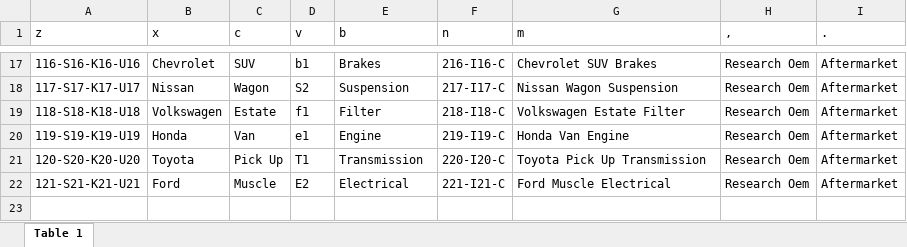
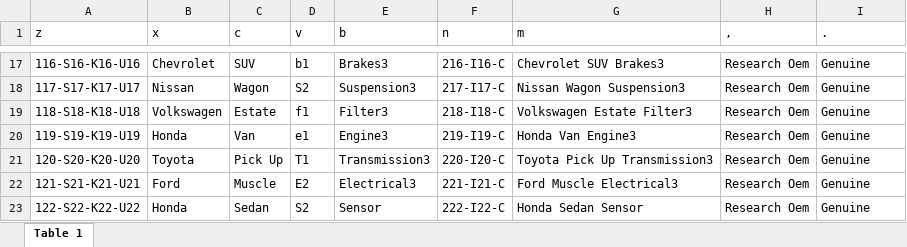
Before and after one commit to AxellLim00/WCP-Research-Tool-WebApp, an Excel workbook: Test Files/Research Product Table.xlsx, sheet Table 1, drawn as a sheet; only a part is shown, gaps mark what is left out; values as stored, in another font and other column widths than the file's, no borders; the diff covers the shown part only; the diff names each change by its address in the sheet, - before the commit and + after, or states it on an @@ line.

```diff
--- a/Test Files/Research Product Table.xlsx (sheet Table 1)
+++ b/Test Files/Research Product Table.xlsx (sheet Table 1)
-E17 (b): Brakes
+E17 (b): Brakes3
-G17 (m): Chevrolet SUV Brakes
+G17 (m): Chevrolet SUV Brakes3
-I17:I22 (.): Aftermarket
+I17:I22 (.): Genuine
-E18 (b): Suspension
+E18 (b): Suspension3
-G18 (m): Nissan Wagon Suspension
+G18 (m): Nissan Wagon Suspension3
-E19 (b): Filter
+E19 (b): Filter3
-G19 (m): Volkswagen Estate Filter
+G19 (m): Volkswagen Estate Filter3
-E20 (b): Engine
+E20 (b): Engine3
-G20 (m): Honda Van Engine
+G20 (m): Honda Van Engine3
-E21 (b): Transmission
+E21 (b): Transmission3
-G21 (m): Toyota Pick Up Transmission
+G21 (m): Toyota Pick Up Transmission3
-E22 (b): Electrical
+E22 (b): Electrical3
-G22 (m): Ford Muscle Electrical
+G22 (m): Ford Muscle Electrical3
+row 23: 122-S22-K22-U22 | Honda | Sedan | S2 | Sensor | 222-I22-C | Honda Sedan Sensor | Research Oem | Genuine
```
Also changed, not shown: 45 edited cells elsewhere in this sheet, 10 other files.
